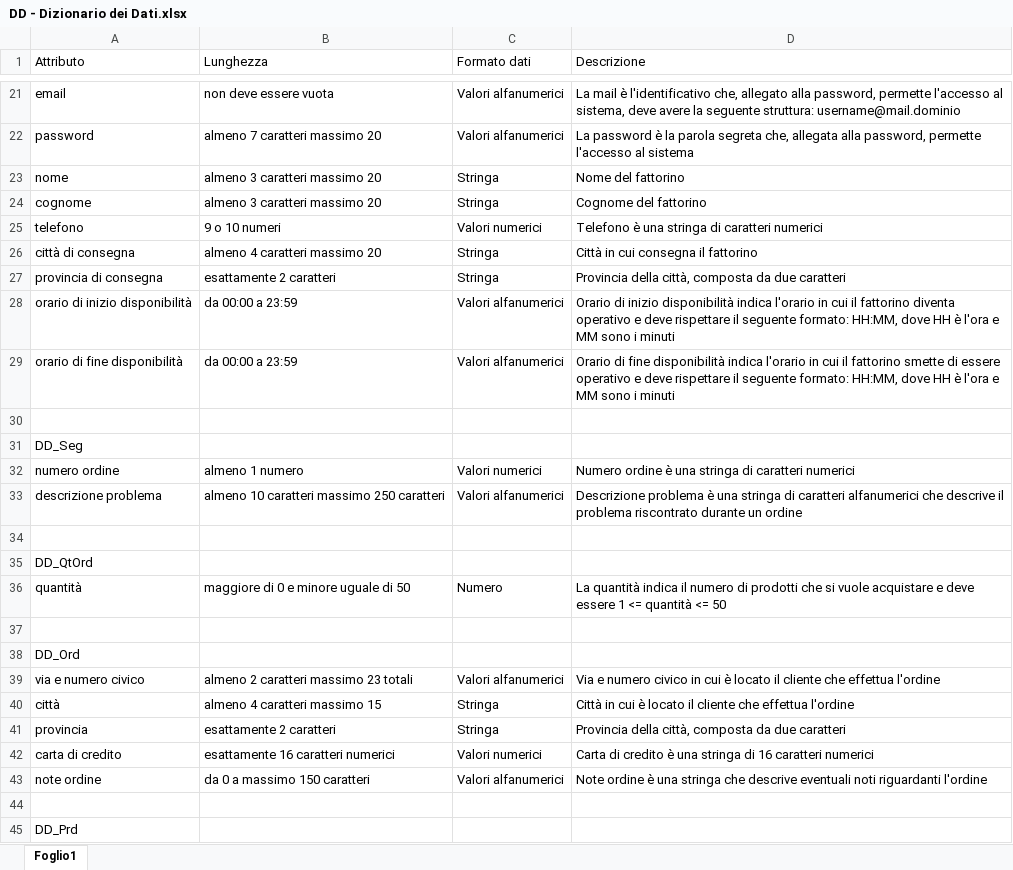
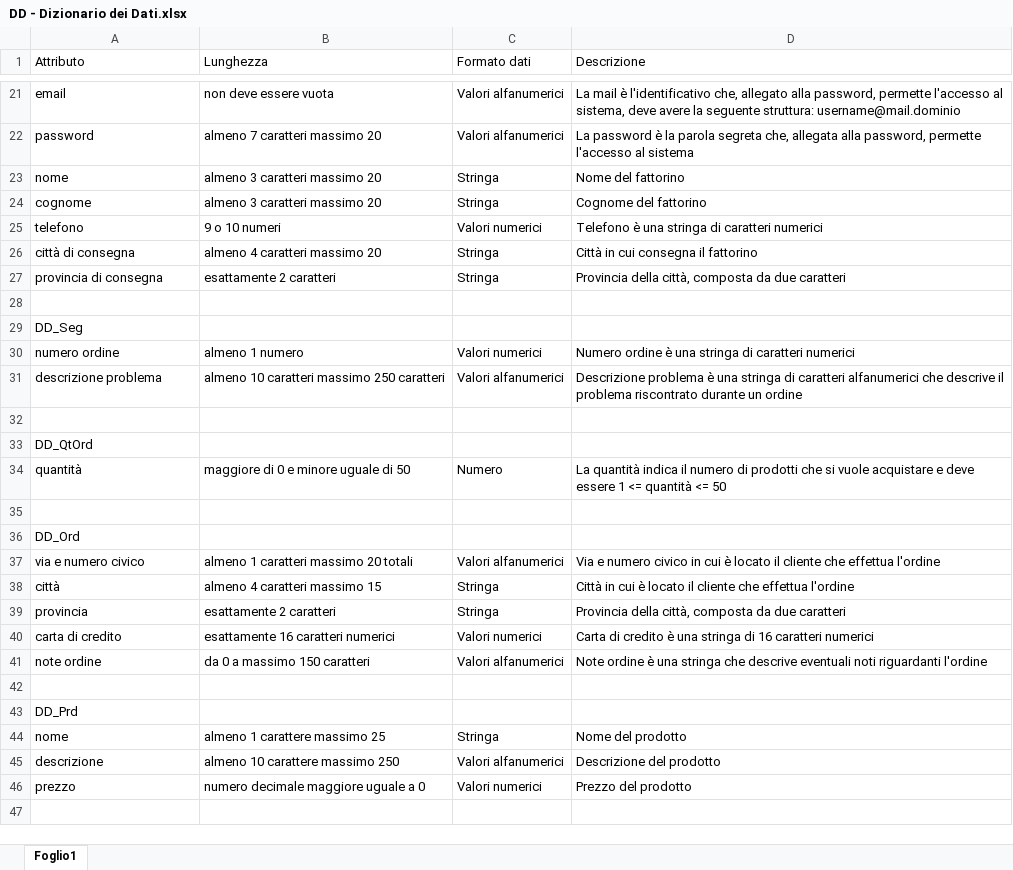
Before and after one commit to frekkanzer2/Eat-Reorder, an Excel workbook: Documents/Eat&Reorder - Use Cases documents/DD - Dizionario dei Dati.xlsx, sheet Foglio1, drawn as a sheet; only a part is shown, gaps mark what is left out; the shorter side is filled out with more unchanged rows; values as stored, in another font and other column widths than the file's, no borders; removed rows and columns are numbered as before the commit, all else as after; the diff names each change by its address in the sheet, - before the commit and + after, or states it on an @@ line.

Commit message:
Creato TC_Specification per TC_RFA3-Ordinazione
E' stato creato il TC_Specification per TC_RFA3-Ordinazione
Apportate modifiche ai seguenti TC legati ad errori sintattici e incongruenze con i nomi dei TEST_CASE_ID:
TC_RFU1.2-RegistrazioneAzienda
TC_RFU1.3-RegistrazioneFattorino
Apportate modifiche al Dizionario per l'attributo DD_FAT:
Cancellato Orario inizio consegna/Orario fine consegna

Co-Authored-By: Vincenzo De Martino <kenz097@users.noreply.github.com>

```diff
--- a/Documents/Eat&Reorder - Use Cases documents/DD - Dizionario dei Dati.xlsx (sheet Foglio1)
+++ b/Documents/Eat&Reorder - Use Cases documents/DD - Dizionario dei Dati.xlsx (sheet Foglio1)
-row 28: orario di inizio disponibilità | da 00:00 a 23:59 | Valori alfanumerici | Orario di inizio disponibilità indica l'orario in cui il fattorino diventa operativo e deve rispettare il seguente formato: HH:MM, dove HH è l'ora e MM sono i minuti
-row 29: orario di fine disponibilità | da 00:00 a 23:59 | Valori alfanumerici | Orario di fine disponibilità indica l'orario in cui il fattorino smette di essere operativo e deve rispettare il seguente formato: HH:MM, dove HH è l'ora e MM sono i minuti
-B37 (Lunghezza): almeno 2 caratteri massimo 23 totali
+B37 (Lunghezza): almeno 1 caratteri massimo 20 totali
```
Also changed, not shown: 3 other files.
